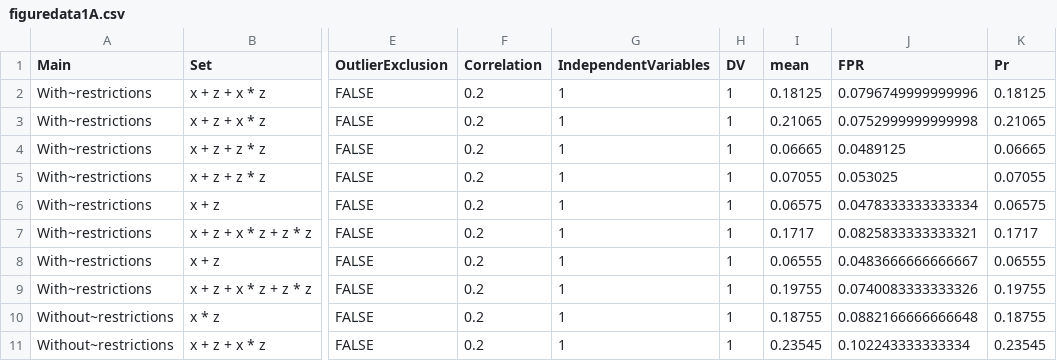
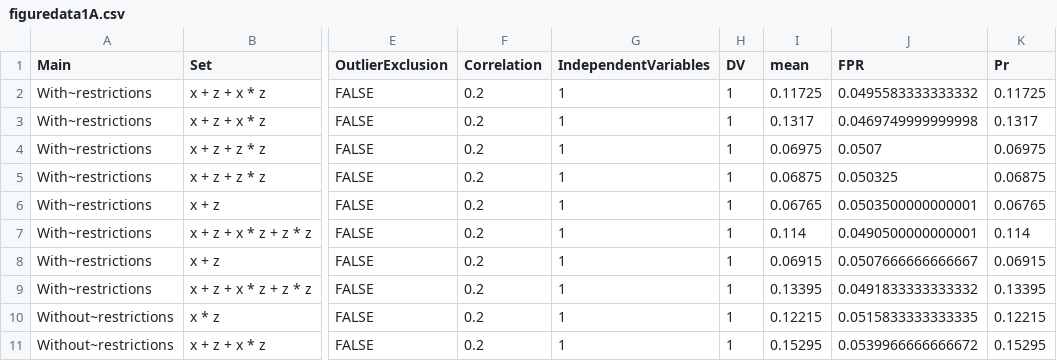
Before and after one commit to jbda0002/P-hacking-sim, a CSV file: R/Analysis/Result/Files/figuredata1A.csv, drawn as a sheet; only a part is shown, gaps mark what is left out; the diff covers the shown part only; the diff names each change by its address in the sheet, - before the commit and + after, or states it on an @@ line.

```diff
--- a/R/Analysis/Result/Files/figuredata1A.csv
+++ b/R/Analysis/Result/Files/figuredata1A.csv
-I2 (mean): 0.18125
+I2 (mean): 0.11725
-J2 (FPR): 0.0796749999999996
+J2 (FPR): 0.0495583333333332
-K2 (Pr): 0.18125
+K2 (Pr): 0.11725
-I3 (mean): 0.21065
+I3 (mean): 0.1317
-J3 (FPR): 0.0752999999999998
+J3 (FPR): 0.0469749999999998
-K3 (Pr): 0.21065
+K3 (Pr): 0.1317
-I4 (mean): 0.06665
+I4 (mean): 0.06975
-J4 (FPR): 0.0489125
+J4 (FPR): 0.0507
-K4 (Pr): 0.06665
+K4 (Pr): 0.06975
-I5 (mean): 0.07055
+I5 (mean): 0.06875
-J5 (FPR): 0.053025
+J5 (FPR): 0.050325
-K5 (Pr): 0.07055
+K5 (Pr): 0.06875
-I6 (mean): 0.06575
+I6 (mean): 0.06765
-J6 (FPR): 0.0478333333333334
+J6 (FPR): 0.0503500000000001
-K6 (Pr): 0.06575
+K6 (Pr): 0.06765
-I7 (mean): 0.1717
+I7 (mean): 0.114
-J7 (FPR): 0.0825833333333321
+J7 (FPR): 0.0490500000000001
-K7 (Pr): 0.1717
+K7 (Pr): 0.114
-I8 (mean): 0.06555
+I8 (mean): 0.06915
-J8 (FPR): 0.0483666666666667
+J8 (FPR): 0.0507666666666667
-K8 (Pr): 0.06555
+K8 (Pr): 0.06915
-I9 (mean): 0.19755
+I9 (mean): 0.13395
-J9 (FPR): 0.0740083333333326
+J9 (FPR): 0.0491833333333332
-K9 (Pr): 0.19755
+K9 (Pr): 0.13395
-I10 (mean): 0.18755
+I10 (mean): 0.12215
-J10 (FPR): 0.0882166666666648
+J10 (FPR): 0.0515833333333335
-K10 (Pr): 0.18755
+K10 (Pr): 0.12215
-I11 (mean): 0.23545
+I11 (mean): 0.15295
-J11 (FPR): 0.102243333333334
+J11 (FPR): 0.0539966666666672
-K11 (Pr): 0.23545
+K11 (Pr): 0.15295
```
Also changed, not shown: 36 edited cells elsewhere in this file, R/Analysis/Result/Files/figuredata1B.csv, R/Analysis/Result/Files/figuredata1C.csv, 8 other files.
